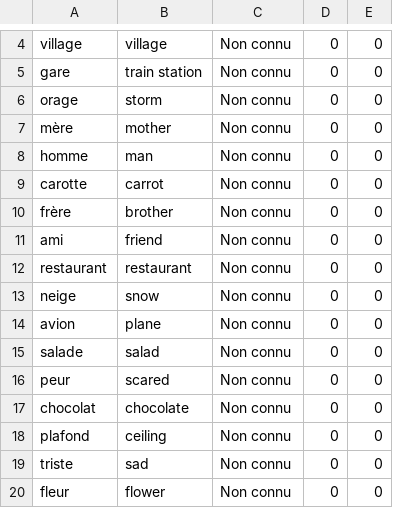
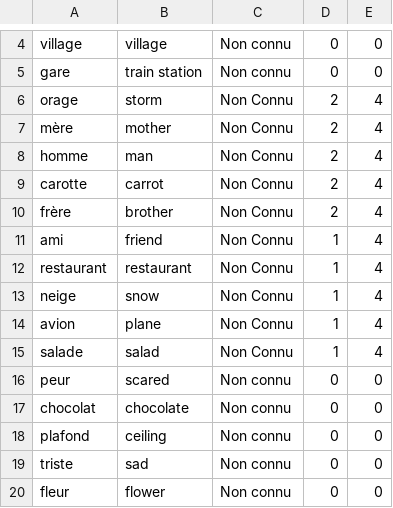
Before and after one commit to esookun/finnnnal_isnprojet, a CSV file: D-ex_Français_English.csv (was ex_Français_English.csv), drawn as a sheet; only a part is shown, gaps mark what is left out.

```diff
--- a/ex_Français_English.csv
+++ b/D-ex_Français_English.csv
@@ -5,12 +5,12 @@ village;village;Non connu;0;0
 gare;train station;Non connu;0;0
-orage;storm;Non connu;0;0
-mère;mother;Non connu;0;0
-homme;man;Non connu;0;0
-carotte;carrot;Non connu;0;0
-frère;brother;Non connu;0;0
-ami;friend;Non connu;0;0
-restaurant;restaurant;Non connu;0;0
-neige;snow;Non connu;0;0
-avion;plane;Non connu;0;0
-salade;salad;Non connu;0;0
+orage;storm;Non Connu;2;4
+mère;mother;Non Connu;2;4
+homme;man;Non Connu;2;4
+carotte;carrot;Non Connu;2;4
+frère;brother;Non Connu;2;4
+ami;friend;Non Connu;1;4
+restaurant;restaurant;Non Connu;1;4
+neige;snow;Non Connu;1;4
+avion;plane;Non Connu;1;4
+salade;salad;Non Connu;1;4
 peur;scared;Non connu;0;0
```
Also changed, not shown: 10 other files.
